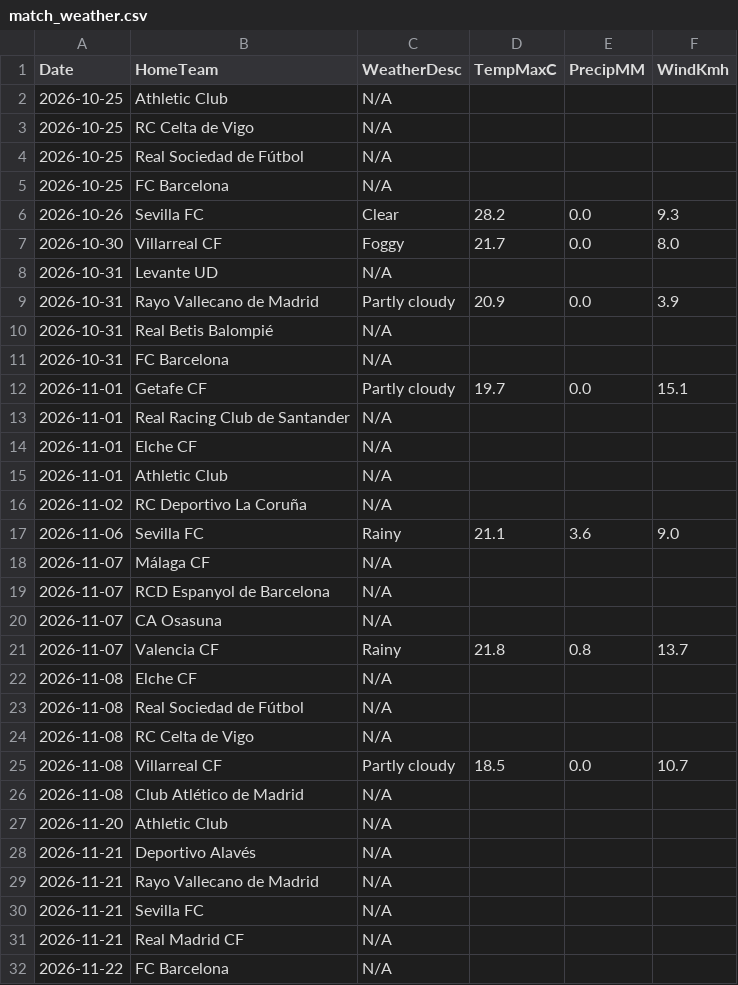
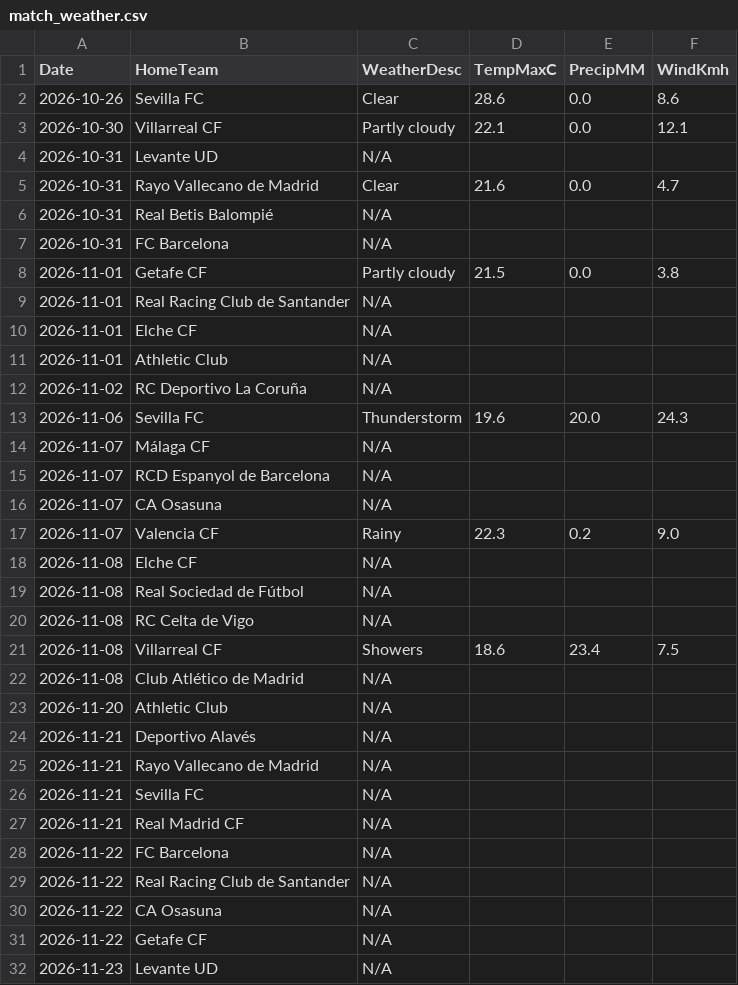
Before and after one commit to gmalbert/la-liga, a CSV file: data_files/raw/match_weather.csv, drawn as a sheet; only a part is shown; the shorter side is filled out with more unchanged rows.

```diff
--- a/data_files/raw/match_weather.csv
+++ b/data_files/raw/match_weather.csv
@@ -1,13 +1,9 @@
 Date,HomeTeam,WeatherDesc,TempMaxC,PrecipMM,WindKmh
-2026-10-25,Athletic Club,N/A,,,
-2026-10-25,RC Celta de Vigo,N/A,,,
-2026-10-25,Real Sociedad de Fútbol,N/A,,,
-2026-10-25,FC Barcelona,N/A,,,
-2026-10-26,Sevilla FC,Clear,28.2,0.0,9.3
-2026-10-30,Villarreal CF,Foggy,21.7,0.0,8.0
+2026-10-26,Sevilla FC,Clear,28.6,0.0,8.6
+2026-10-30,Villarreal CF,Partly cloudy,22.1,0.0,12.1
 2026-10-31,Levante UD,N/A,,,
-2026-10-31,Rayo Vallecano de Madrid,Partly cloudy,20.9,0.0,3.9
+2026-10-31,Rayo Vallecano de Madrid,Clear,21.6,0.0,4.7
 2026-10-31,Real Betis Balompié,N/A,,,
 2026-10-31,FC Barcelona,N/A,,,
-2026-11-01,Getafe CF,Partly cloudy,19.7,0.0,15.1
+2026-11-01,Getafe CF,Partly cloudy,21.5,0.0,3.8
 2026-11-01,Real Racing Club de Santander,N/A,,,
@@ -16,3 +12,3 @@ Date,HomeTeam,WeatherDesc,TempMaxC,PrecipMM,WindKmh
 2026-11-02,RC Deportivo La Coruña,N/A,,,
-2026-11-06,Sevilla FC,Rainy,21.1,3.6,9.0
+2026-11-06,Sevilla FC,Thunderstorm,19.6,20.0,24.3
 2026-11-07,Málaga CF,N/A,,,
@@ -20,3 +16,3 @@ Date,HomeTeam,WeatherDesc,TempMaxC,PrecipMM,WindKmh
 2026-11-07,CA Osasuna,N/A,,,
-2026-11-07,Valencia CF,Rainy,21.8,0.8,13.7
+2026-11-07,Valencia CF,Rainy,22.3,0.2,9.0
 2026-11-08,Elche CF,N/A,,,
@@ -24,3 +20,3 @@ Date,HomeTeam,WeatherDesc,TempMaxC,PrecipMM,WindKmh
 2026-11-08,RC Celta de Vigo,N/A,,,
-2026-11-08,Villarreal CF,Partly cloudy,18.5,0.0,10.7
+2026-11-08,Villarreal CF,Showers,18.6,23.4,7.5
 2026-11-08,Club Atlético de Madrid,N/A,,,
```
Also changed, not shown: data_files/raw/odds.csv, data_files/upcoming_fixtures.csv, 3 other files.
